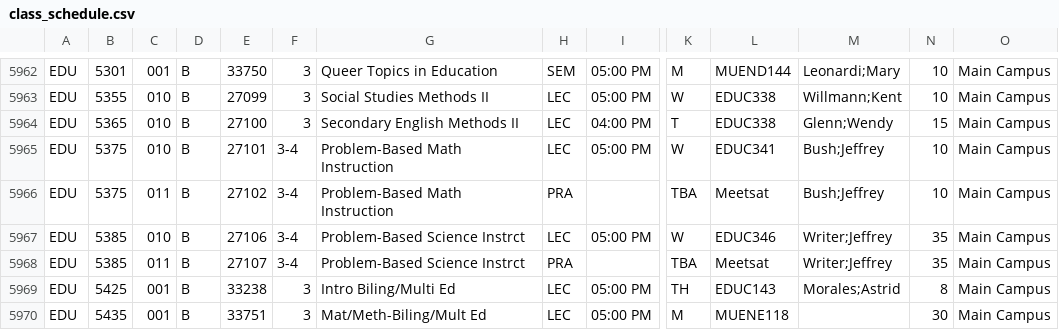
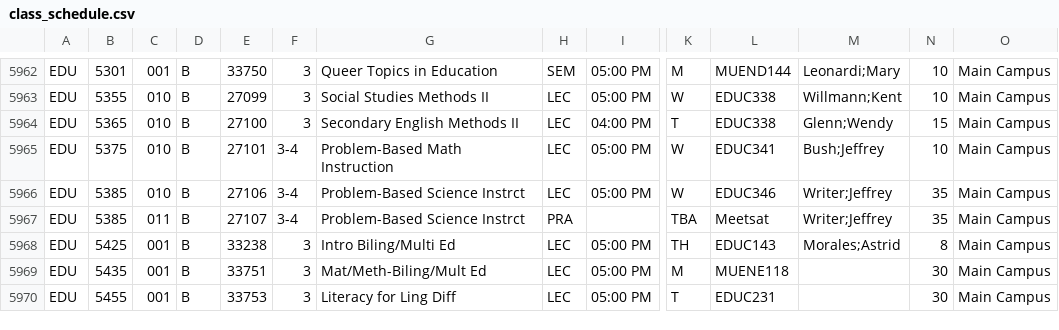
Before and after one commit to jacobfelknor/schedulecu, a CSV file: python_scripts/class_schedule.csv, drawn as a sheet; only a part is shown, gaps mark what is left out; the shorter side is filled out with more unchanged rows; rows hold the shown columns only; the diff names each change by its address in the sheet, - before the commit and + after, or states it on an @@ line.

Commit message:
demo changes

```diff
--- a/python_scripts/class_schedule.csv
+++ b/python_scripts/class_schedule.csv
-row 5966: EDU | 5375 | 011 | B | 27102 | 3-4 | Problem-Based Math Instruction | PRA |  | TBA | Meetsat | Bush;Jeffrey | 10 | Main Campus
```
